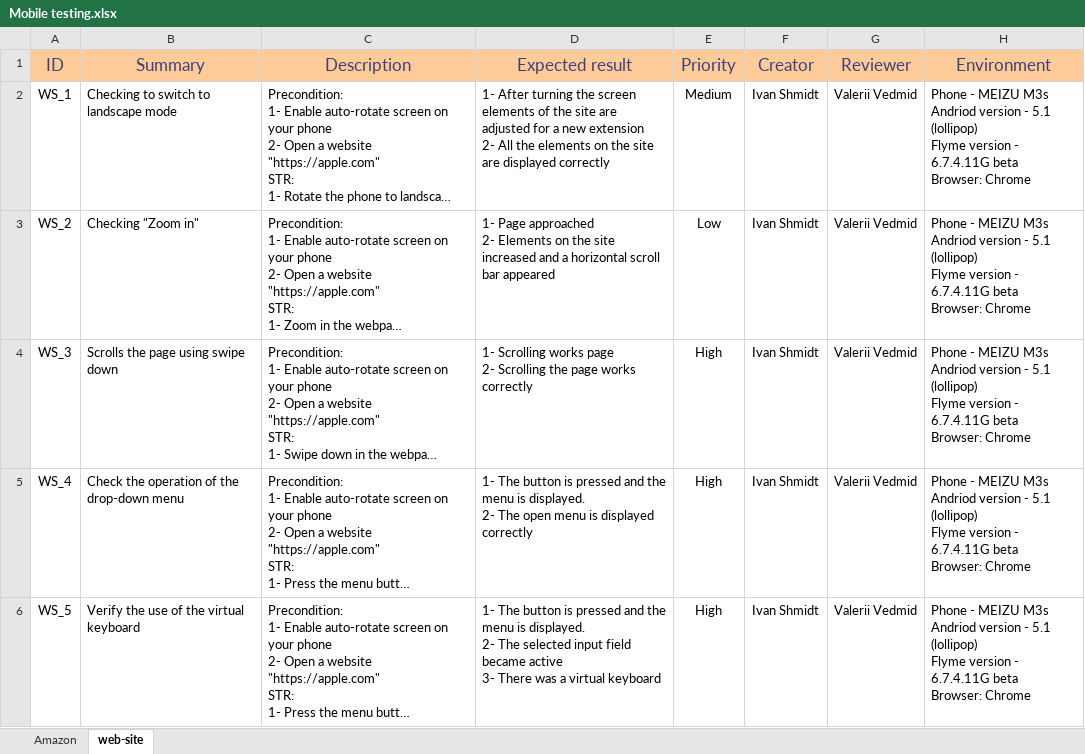
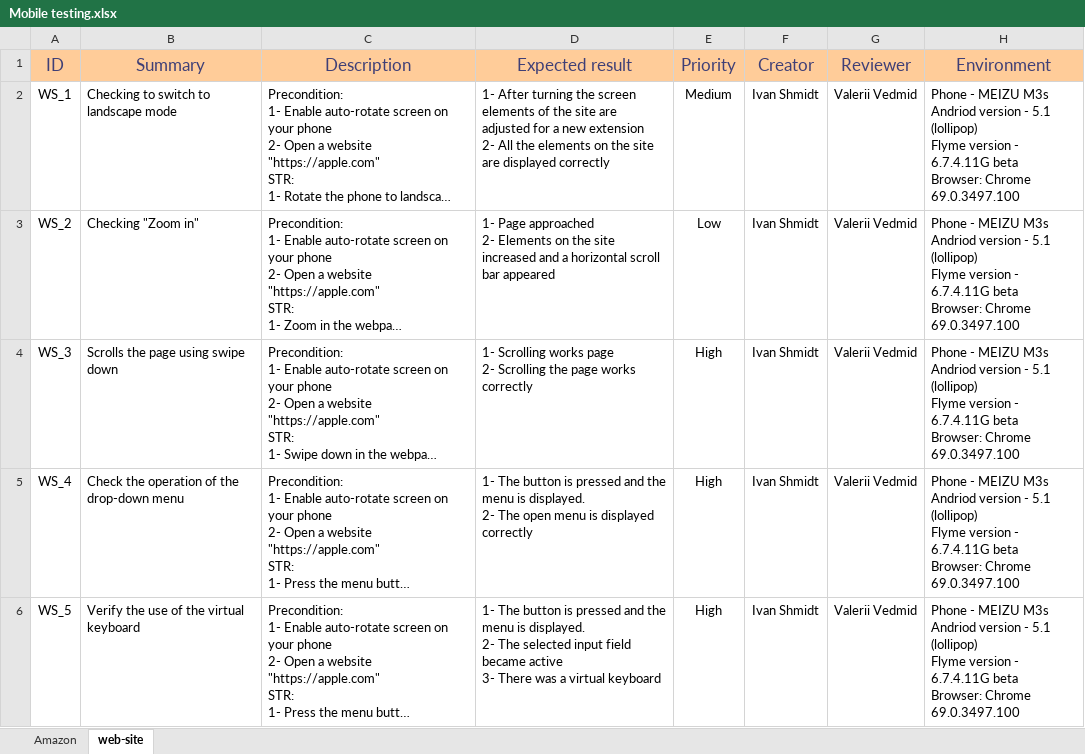
Before and after one commit to IvanShmidt1/HomeTask, an Excel workbook: QA/Mobile Testing/Mobile testing.xlsx, sheet web-site, drawn as a sheet; long unchanged cells end in …; values as stored, in another font and other column widths than the file's, no borders; the diff names each change by its address in the sheet, - before the commit and + after, or states it on an @@ line.

```diff
--- a/QA/Mobile Testing/Mobile testing.xlsx (sheet web-site)
+++ b/QA/Mobile Testing/Mobile testing.xlsx (sheet web-site)
-H2:H6 (Environment): …Browser: Chrome
+H2:H6 (Environment): …Browser: Chrome 69.0.3497.100
```
Also changed, not shown: QA/Test designe/test design.xlsx, 1 other file.
